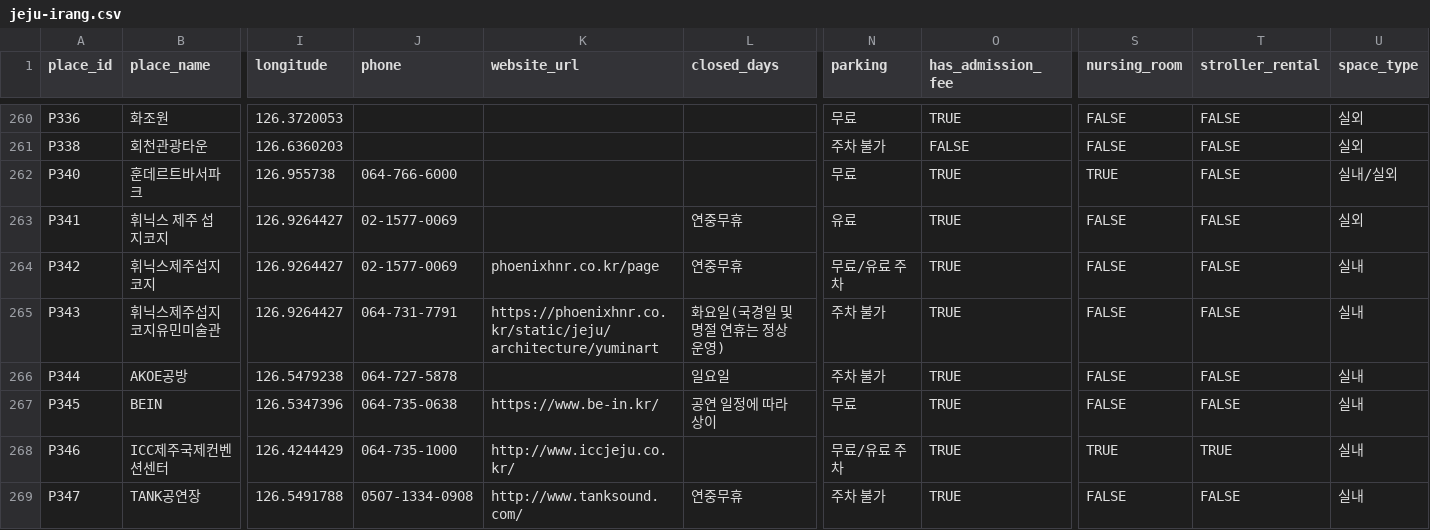
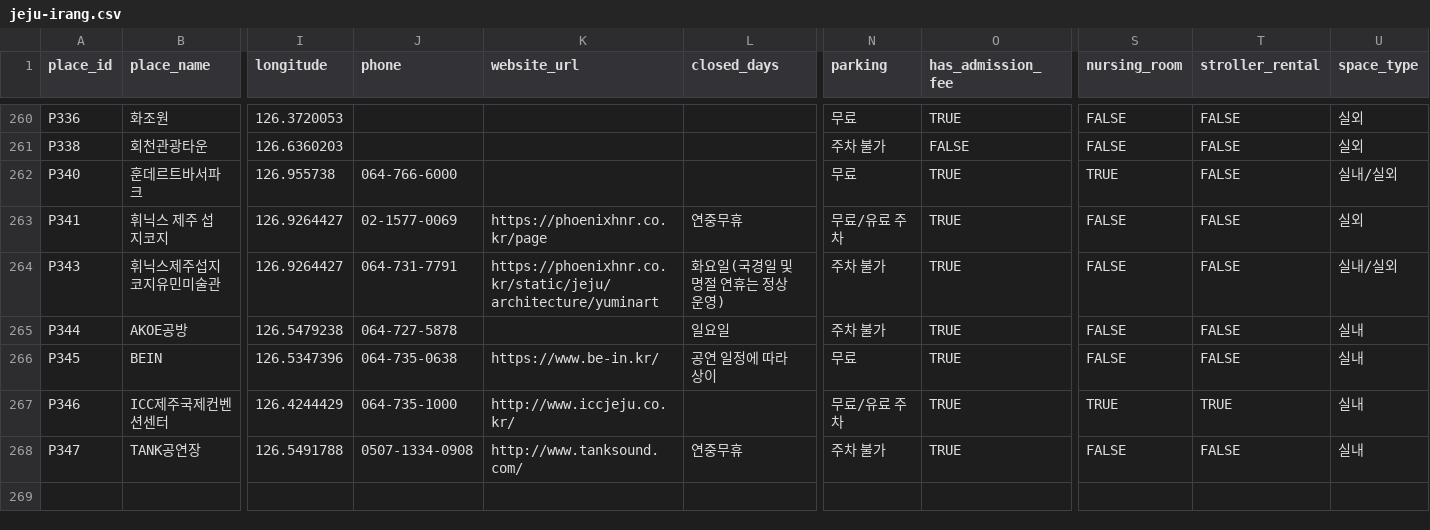
Before and after one commit to yangdk02/jeju-irang, a CSV file: data/jeju-irang.csv, drawn as a sheet; only a part is shown, gaps mark what is left out; removed rows and columns are numbered as before the commit, all else as after; rows hold the shown columns only; the diff names each change by its address in the sheet, - before the commit and + after, or states it on an @@ line.

```diff
--- a/data/jeju-irang.csv
+++ b/data/jeju-irang.csv
-K263 (website_url): (empty)
+K263 (website_url): https://phoenixhnr.co.kr/page
-N263 (parking): 유료
+N263 (parking): 무료/유료 주차
-row 264: P342 | 휘닉스제주섭지코지 | 126.9264427 | 02-1577-0069 | phoenixhnr.co.kr/page | 연중무휴 | 무료/유료 주차 | TRUE | FALSE | FALSE | 실내
-U264 (space_type): 실내
+U264 (space_type): 실내/실외
```
Also changed, not shown: 20 other files.
